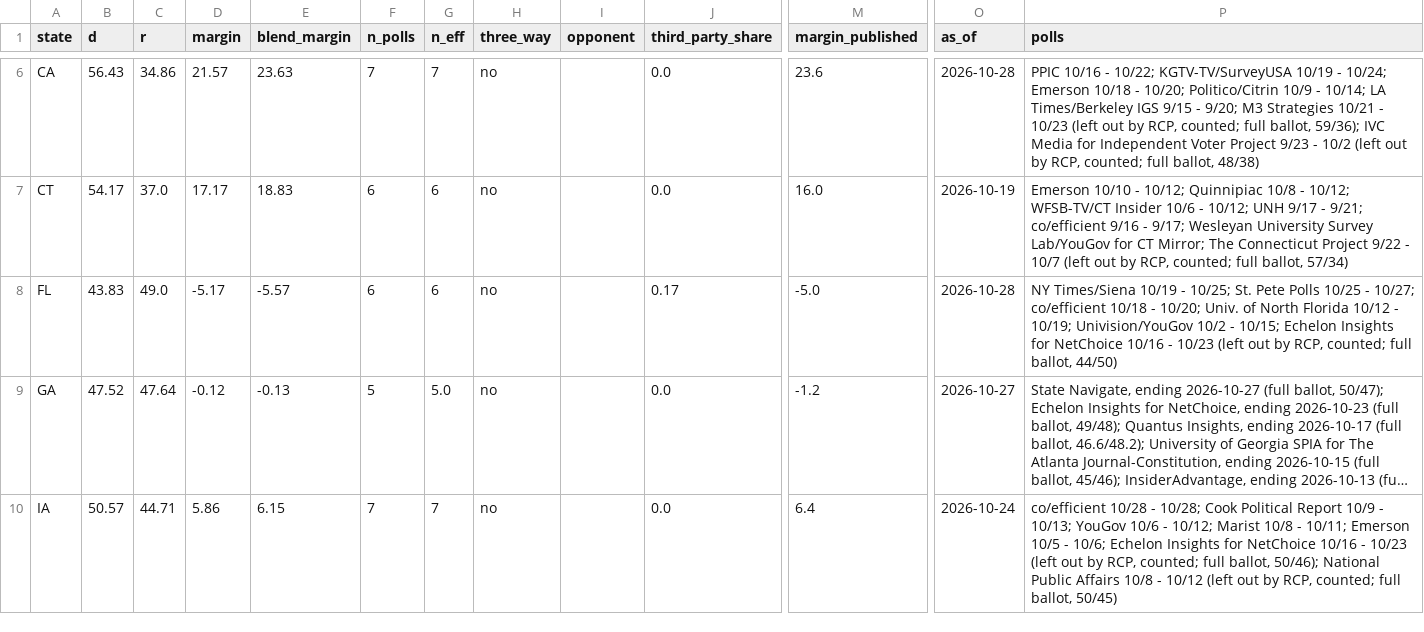
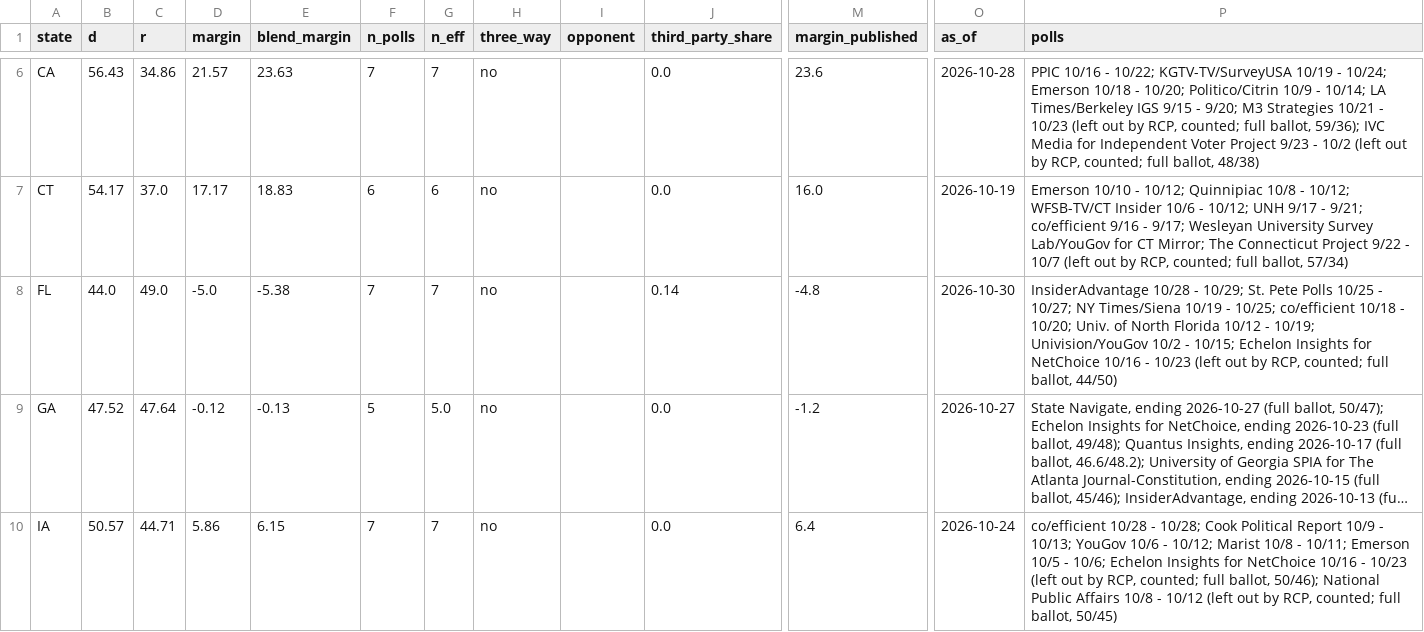
Before and after one commit to tcbDNA/house-2026, a CSV file: backend/data/governor_poll_averages.csv, drawn as a sheet; only a part is shown, gaps mark what is left out; long unchanged cells end in …; the diff names each change by its address in the sheet, - before the commit and + after, or states it on an @@ line.

```diff
--- a/backend/data/governor_poll_averages.csv
+++ b/backend/data/governor_poll_averages.csv
-B8 (d): 43.83
+B8 (d): 44.0
-D8 (margin): -5.17
+D8 (margin): -5.0
-E8 (blend_margin): -5.57
+E8 (blend_margin): -5.38
-F8 (n_polls): 6
+F8 (n_polls): 7
-G8 (n_eff): 6
+G8 (n_eff): 7
-J8 (third_party_share): 0.17
+J8 (third_party_share): 0.14
-M8 (margin_published): -5.0
+M8 (margin_published): -4.8
-O8 (as_of): 2026-10-28
+O8 (as_of): 2026-10-30
-P8 (polls): NY Times/Siena 10/19 - 10/25; St. Pete Polls 10/25 - 10/27; co/efficient 10/18…
+P8 (polls): InsiderAdvantage 10/28 - 10/29; St. Pete Polls 10/25 - 10/27; NY Times/Siena 10/19 - 10/25; co/efficient 10/18…
```
Also changed, not shown: backend/analysis/comparison.csv, 9 other files.
